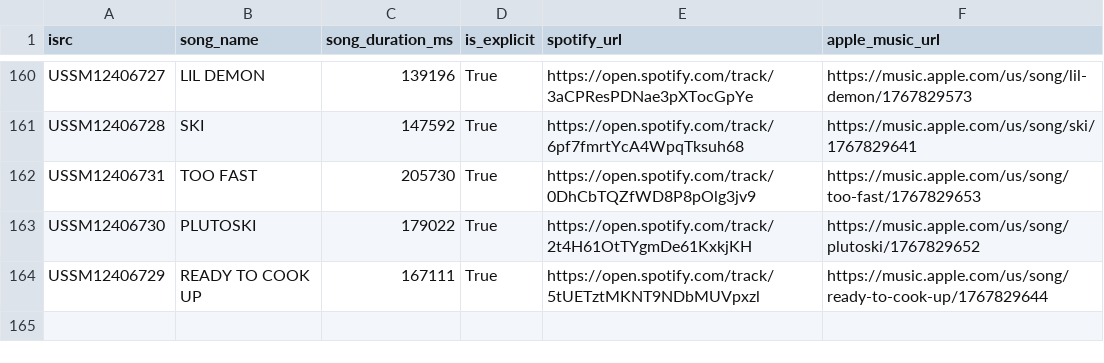
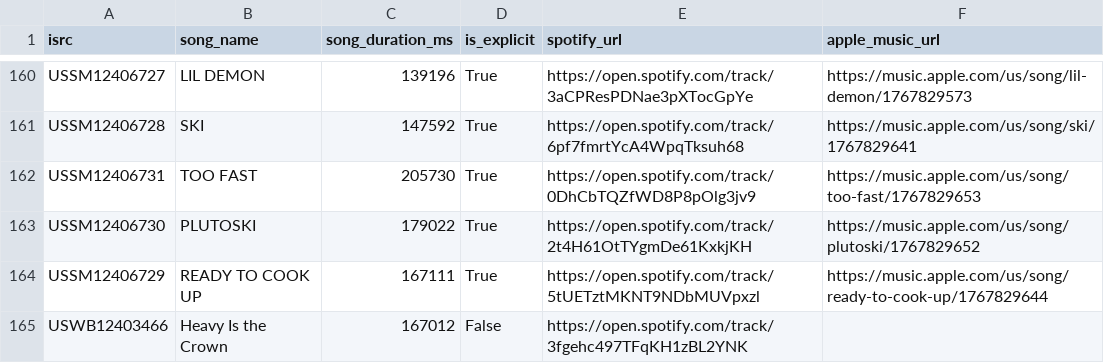
Before and after one commit to jarell-santella/daily-top-songs-etl, a CSV file: db/csv/song.csv, drawn as a sheet; only a part is shown, gaps mark what is left out.

```diff
--- a/db/csv/song.csv
+++ b/db/csv/song.csv
@@ -164 +164,2 @@
 "USSM12406729","READY TO COOK UP","167111","True","https://open.spotify.com/track/5tUETztMKNT9NDbMUVpxzl","https://music.apple.com/us/song/ready-to-cook-up/1767829644"
+"USWB12403466","Heavy Is the Crown","167012","False","https://open.spotify.com/track/3fgehc497TFqKH1zBL2YNK",
```
Also changed, not shown: db/csv/artist_song_map.csv, db/csv/ranking.csv.
